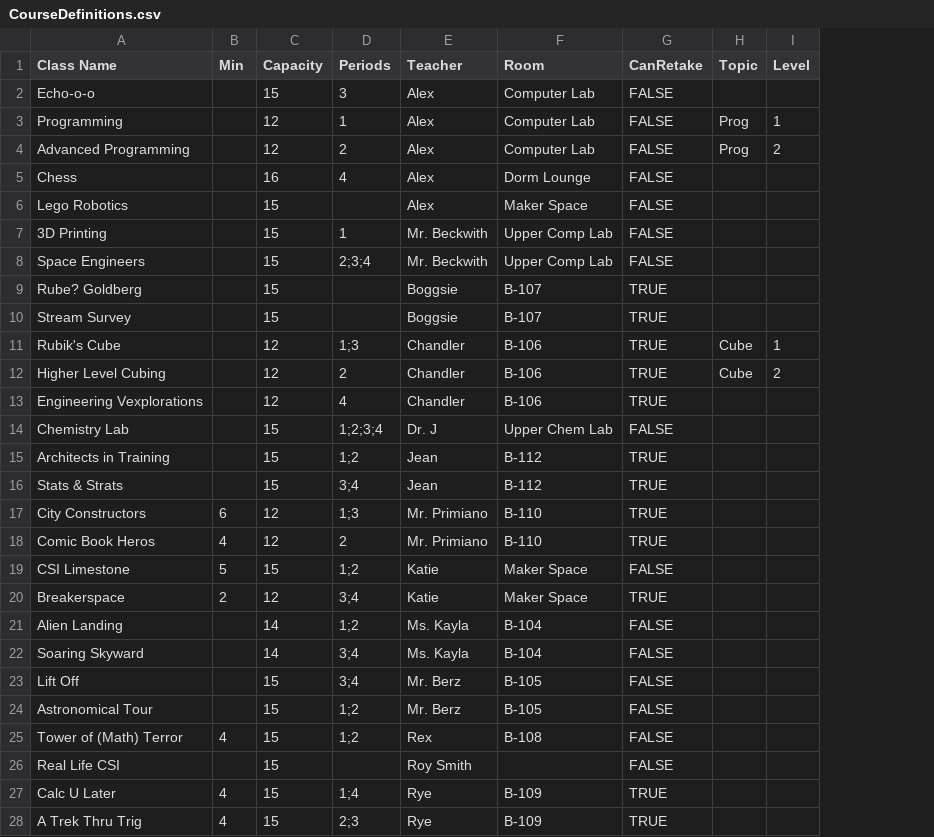
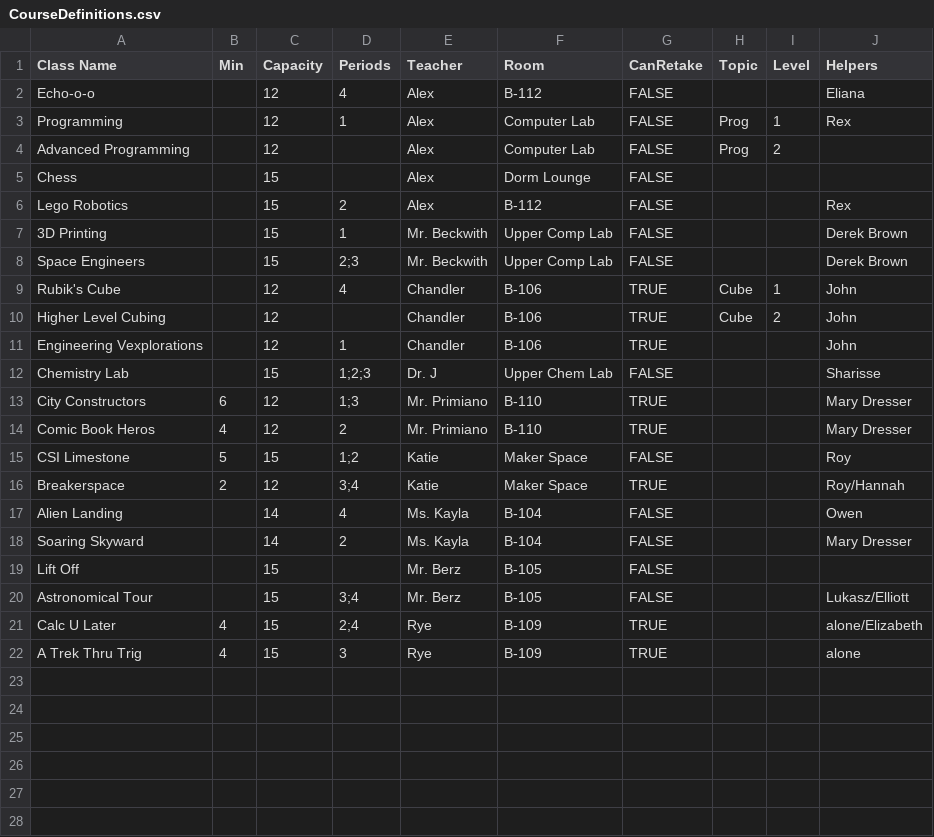
Before and after one commit to blackboxlogic/ScheduleLizard, a CSV file: ScheduleLizard/Input/CourseDefinitions.csv, drawn as a sheet; removed rows and columns are numbered as before the commit, all else as after; the diff names each change by its address in the sheet, - before the commit and + after, or states it on an @@ line.

Commit message:
Add helpers to course definitions. Don't let campers go down a level the next week. Allow students to have empty periods (though, warn about it). Allow output to MSWord and PDF.

```diff
--- a/ScheduleLizard/Input/CourseDefinitions.csv
+++ b/ScheduleLizard/Input/CourseDefinitions.csv
+column J (Helpers), rows 2-22: Eliana | Rex |  |  | Rex | Derek Brown | Derek Brown | John | John | John | Sharisse | Mary Dresser | Mary Dresser | Roy | Roy/Hannah | Owen | Mary Dresser |  | Lukasz/Elliott | alone/Elizabeth | alone
-C2 (Capacity): 15
+C2 (Capacity): 12
-D2 (Periods): 3
+D2 (Periods): 4
-F2 (Room): Computer Lab
+F2 (Room): B-112
-D4 (Periods): 2
+D4 (Periods): (empty)
-C5 (Capacity): 16
+C5 (Capacity): 15
-D5 (Periods): 4
+D5 (Periods): (empty)
-D6 (Periods): (empty)
+D6 (Periods): 2
-F6 (Room): Maker Space
+F6 (Room): B-112
-D8 (Periods): 2;3;4
+D8 (Periods): 2;3
-row 9: Rube? Goldberg |  | 15 |  | Boggsie | B-107 | TRUE
-row 10: Stream Survey |  | 15 |  | Boggsie | B-107 | TRUE
-D9 (Periods): 1;3
+D9 (Periods): 4
-D10 (Periods): 2
+D10 (Periods): (empty)
-D11 (Periods): 4
+D11 (Periods): 1
-D12 (Periods): 1;2;3;4
+D12 (Periods): 1;2;3
-row 15: Architects in Training |  | 15 | 1;2 | Jean | B-112 | TRUE
-row 16: Stats & Strats |  | 15 | 3;4 | Jean | B-112 | TRUE
-D17 (Periods): 1;2
+D17 (Periods): 4
-D18 (Periods): 3;4
+D18 (Periods): 2
-D19 (Periods): 3;4
+D19 (Periods): (empty)
-D20 (Periods): 1;2
+D20 (Periods): 3;4
-row 25: Tower of (Math) Terror | 4 | 15 | 1;2 | Rex | B-108 | FALSE
-row 26: Real Life CSI |  | 15 |  | Roy Smith |  | FALSE
-D21 (Periods): 1;4
+D21 (Periods): 2;4
-D22 (Periods): 2;3
+D22 (Periods): 3
```
Also changed, not shown: 4 other files.
